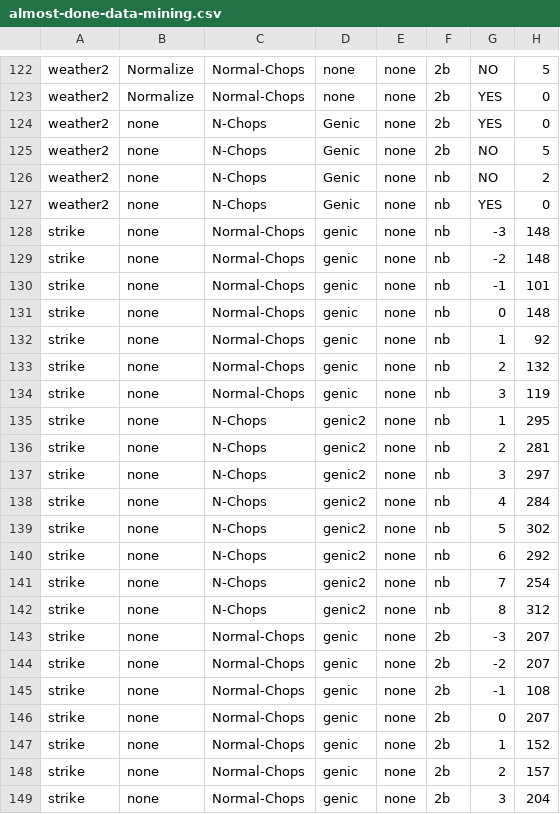
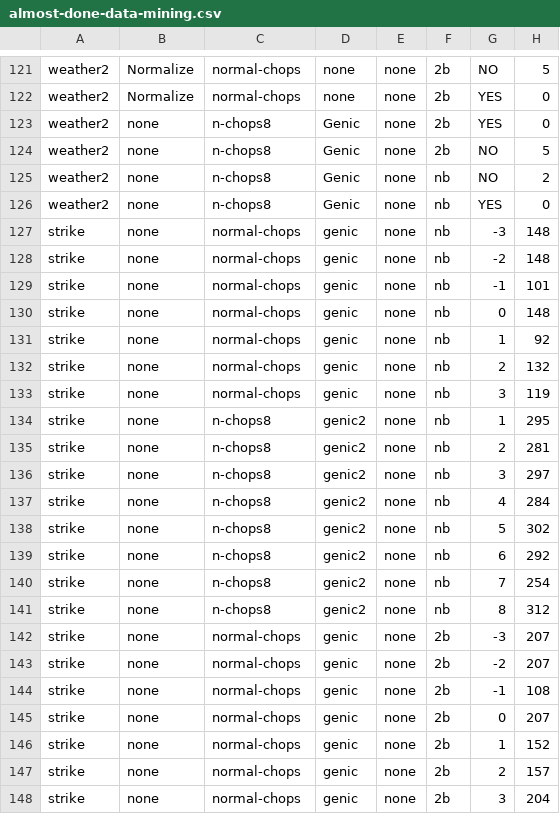
Before and after one commit to abhiksngh/ourmine, a CSV file: our/almost-done-data-mining.csv, drawn as a sheet; only a part is shown, gaps mark what is left out; addresses are those after the commit; the diff covers the shown part only; the diff names each change by its address in the sheet, - before the commit and + after, or states it on an @@ line.

```diff
--- a/our/almost-done-data-mining.csv
+++ b/our/almost-done-data-mining.csv
-C121:C122: Normal-Chops
+C121:C122: normal-chops
-C123:C126: N-Chops
+C123:C126: n-chops8
-C127:C133: Normal-Chops
+C127:C133: normal-chops
-C134:C141: N-Chops
+C134:C141: n-chops8
-C142:C148: Normal-Chops
+C142:C148: normal-chops
```
Also changed, not shown: 1 removed row and 136 edited cells elsewhere in this file.
